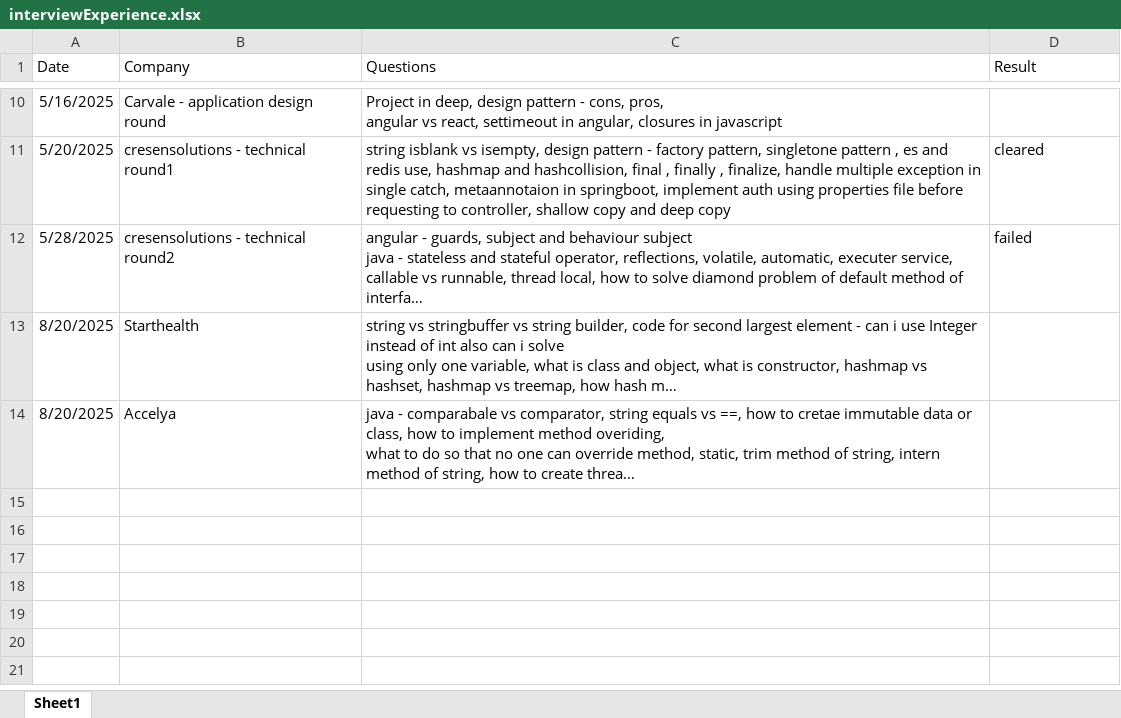
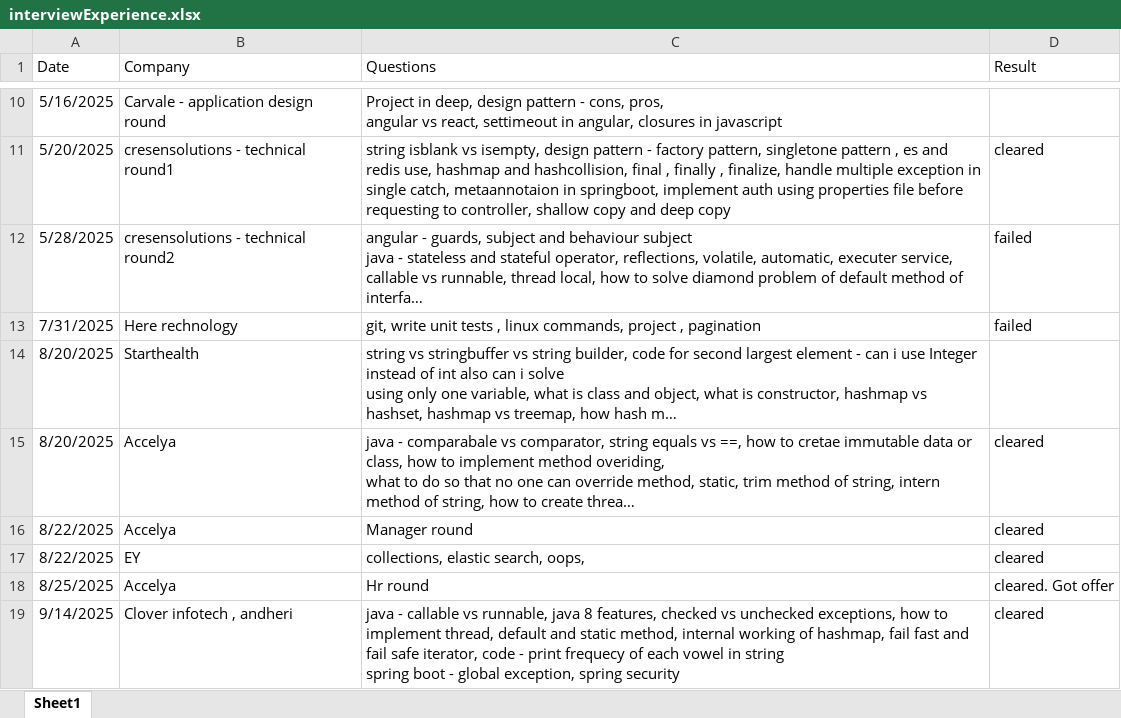
Before and after one commit to SonaliNehere/FilesForInterviewPreparation, an Excel workbook: interviewExperience.xlsx, sheet Sheet1, drawn as a sheet; only a part is shown, gaps mark what is left out; long unchanged cells end in …; values as stored, in another font and other column widths than the file's, no borders; addresses are those after the commit; ↵ is a line break in a cell; the diff names each change by its address in the sheet, - before the commit and + after, or states it on an @@ line.

Commit message:
Add files via upload

```diff
--- a/interviewExperience.xlsx (sheet Sheet1)
+++ b/interviewExperience.xlsx (sheet Sheet1)
+row 13: 7/31/2025 | Here rechnology | git, write unit tests , linux commands, project , pagination | failed
-D15 (Result): (empty)
+D15 (Result): cleared
+row 16: 8/22/2025 | Accelya | Manager round | cleared
+row 17: 8/22/2025 | EY | collections, elastic search, oops, | cleared
+row 18: 8/25/2025 | Accelya | Hr round | cleared. Got offer
+row 19: 9/14/2025 | Clover infotech , andheri | java - callable vs runnable, java 8 features, checked vs unchecked exceptions, how to implement thread, default and static method, internal working of hashmap, fail fast and fail safe iterator, code - print frequecy of each vowel in string ↵ spring boot - global exception, spring security | cleared
```
